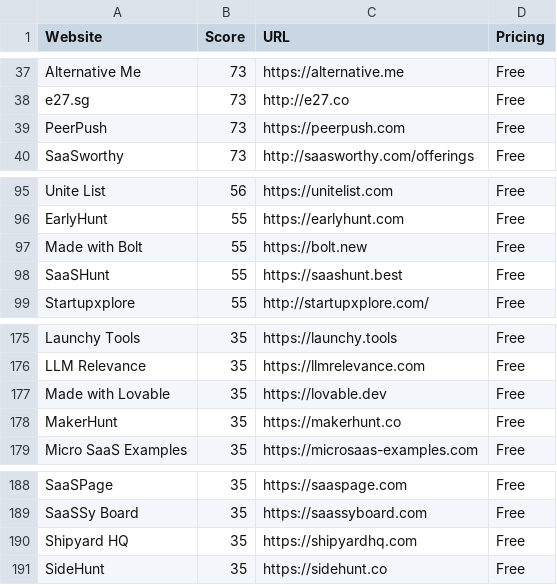
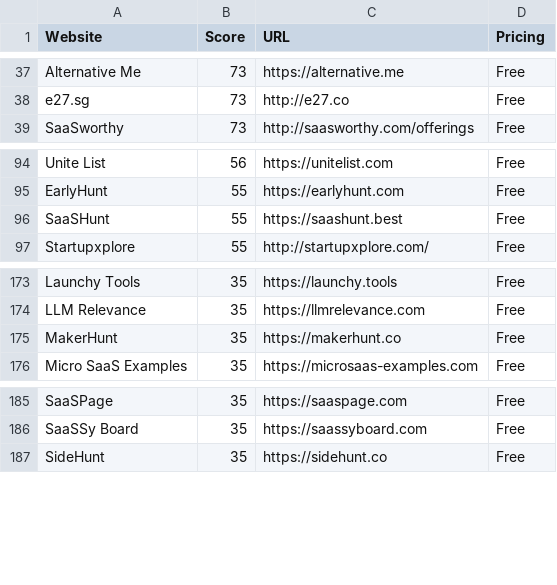
Before and after one commit to georgelinde887-sudo/directory-submission-sites, a CSV file: directories.csv, drawn as a sheet; only a part is shown, gaps mark what is left out.

Commit message:
Filter out non-directory dev tools from directories list

```diff
--- a/directories.csv
+++ b/directories.csv
@@ -38,3 +38,2 @@ Website,Score,URL,Pricing
 "e27.sg",73,"http://e27.co","Free"
-"PeerPush",73,"https://peerpush.com","Free"
 "SaaSworthy",73,"http://saasworthy.com/offerings","Free"
@@ -96,3 +95,2 @@ Website,Score,URL,Pricing
 "EarlyHunt",55,"https://earlyhunt.com","Free"
-"Made with Bolt",55,"https://bolt.new","Free"
 "SaaSHunt",55,"https://saashunt.best","Free"
@@ -176,3 +174,2 @@ Website,Score,URL,Pricing
 "LLM Relevance",35,"https://llmrelevance.com","Free"
-"Made with Lovable",35,"https://lovable.dev","Free"
 "MakerHunt",35,"https://makerhunt.co","Free"
@@ -189,3 +186,2 @@ Website,Score,URL,Pricing
 "SaaSSy Board",35,"https://saassyboard.com","Free"
-"Shipyard HQ",35,"https://shipyardhq.com","Free"
 "SideHunt",35,"https://sidehunt.co","Free"
```
Also changed, not shown: 2 other files.
